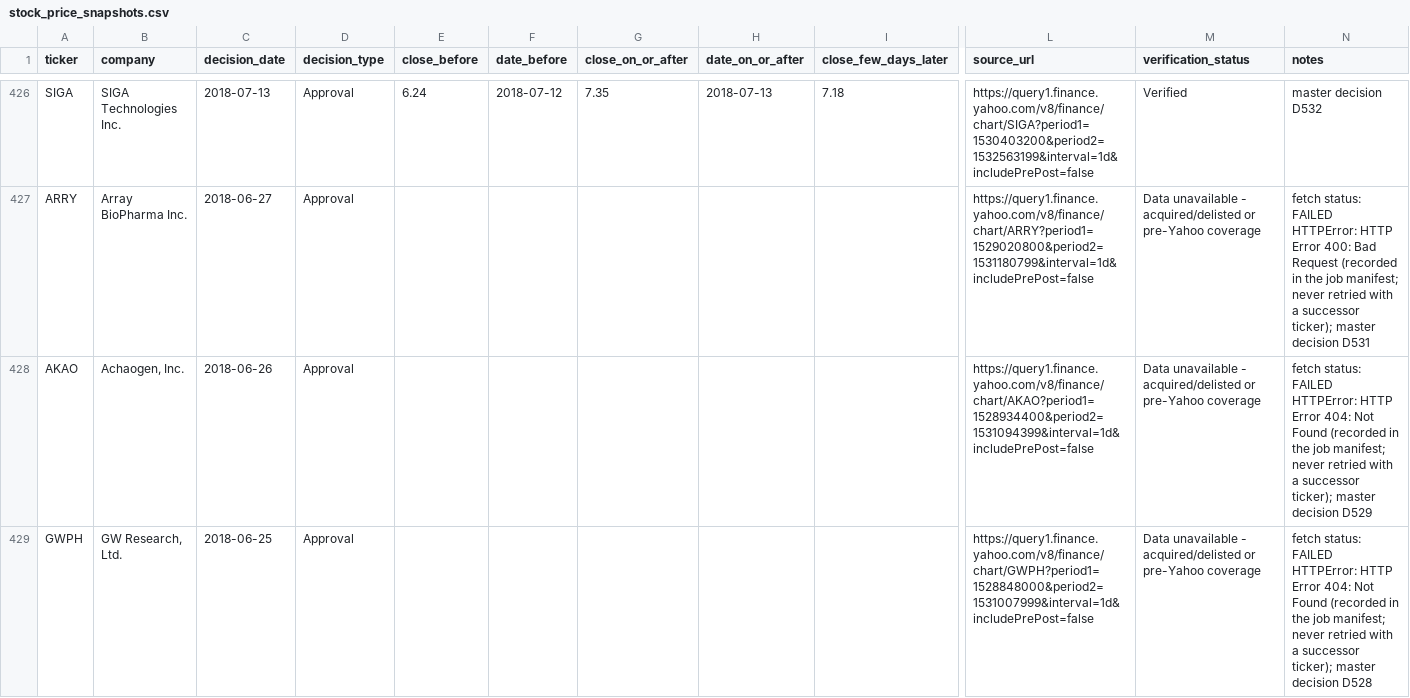
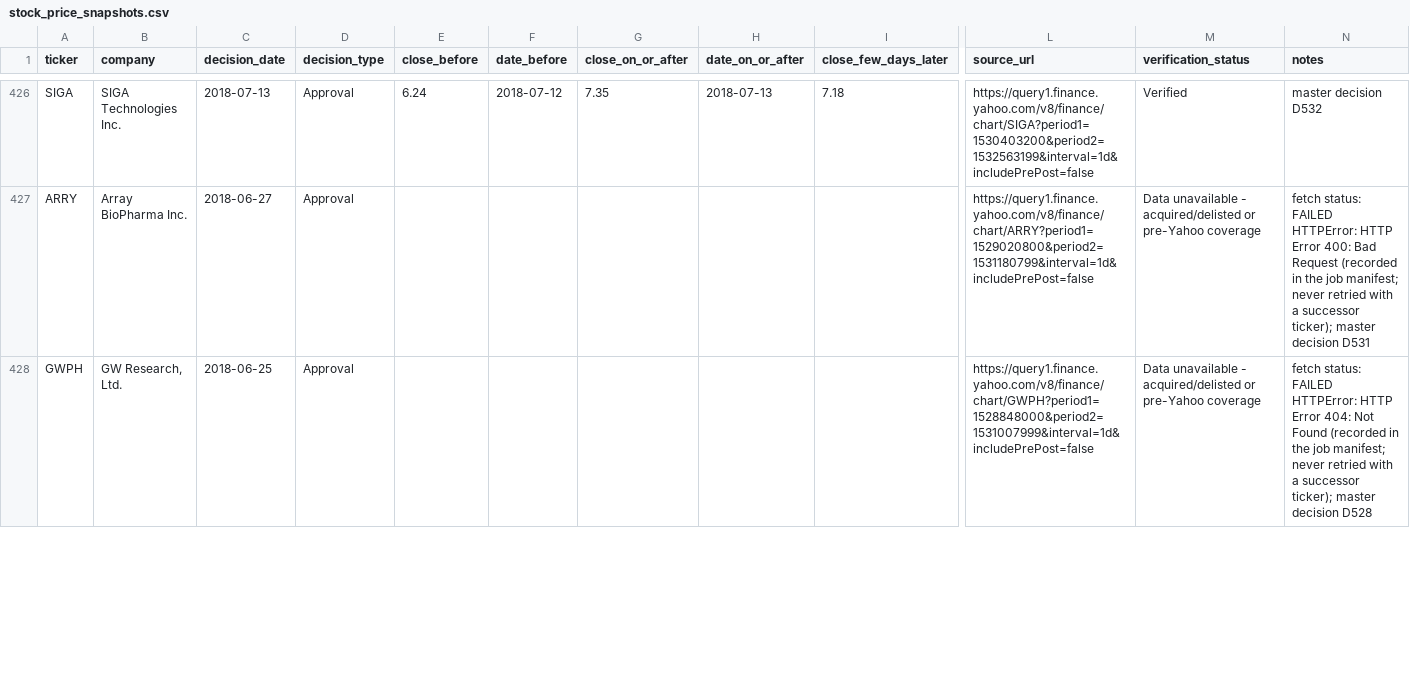
Before and after one commit to buffedlizard55-lab/DrugAnalysis, a CSV file: data/stock_price_snapshots.csv, drawn as a sheet; only a part is shown, gaps mark what is left out; removed rows and columns are numbered as before the commit, all else as after; rows hold the shown columns only; the diff covers the shown part only; the diff names each change by its address in the sheet, - before the commit and + after, or states it on an @@ line.

```diff
--- a/data/stock_price_snapshots.csv
+++ b/data/stock_price_snapshots.csv
-row 428: AKAO | Achaogen, Inc. | 2018-06-26 | Approval |  |  |  |  |  | https://query1.finance.yahoo.com/v8/finance/chart/AKAO?period1=1528934400&period2=1531094399&interval=1d&includePrePost=false | Data unavailable - acquired/delisted or pre-Yahoo coverage | fetch status: FAILED HTTPError: HTTP Error 404: Not Found (recorded in the job manifest; never retried with a successor ticker); master decision D529
```
Also changed, not shown: 2 added rows elsewhere in this file, data/company_scores.csv, data/core_analysis_table.csv, 23 other files.
